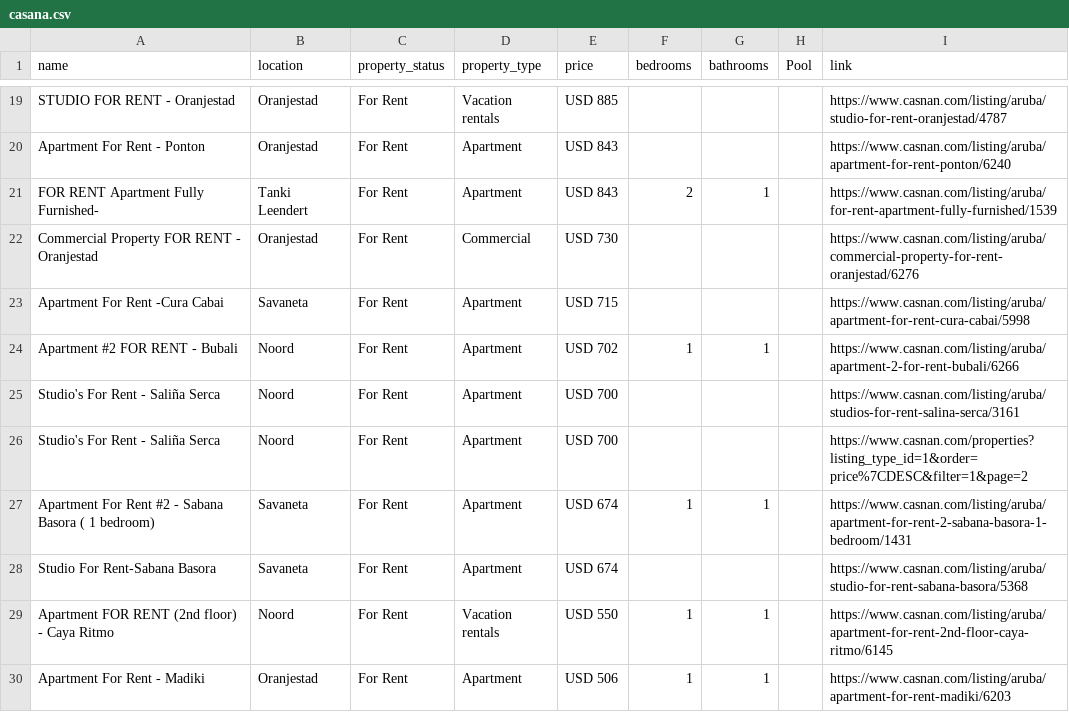
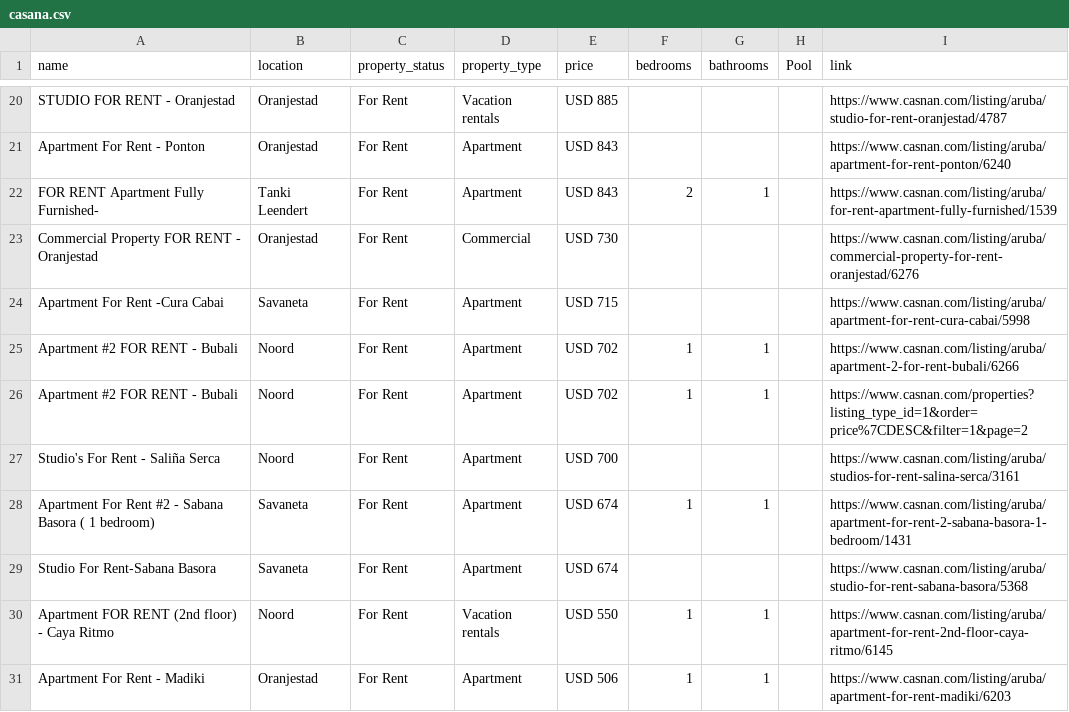
Before and after one commit to jbassie/WEB-SCRAPING, a CSV file: REAL_ESTATE/data/casana.csv, drawn as a sheet; only a part is shown, gaps mark what is left out; the diff covers the shown part only.

```diff
--- a/REAL_ESTATE/data/casana.csv
+++ b/REAL_ESTATE/data/casana.csv
@@ -24,4 +25,4 @@ Apartment For Rent -Cura Cabai,Savaneta,For Rent,Apartment,USD 715 ,,,,https://w
 Apartment #2 FOR RENT - Bubali,Noord,For Rent,Apartment,USD 702 ,1,1,,https://www.casnan.com/listing/aruba/apartment-2-for-rent-bubali/6266
+Apartment #2 FOR RENT - Bubali,Noord,For Rent,Apartment,USD 702 ,1,1,,https://www.casnan.com/properties?listing_type_id=1&order=price%7CDESC&filter=1&page=2
 Studio's For Rent - Saliña Serca,Noord,For Rent,Apartment,USD 700 ,,,,https://www.casnan.com/listing/aruba/studios-for-rent-salina-serca/3161
-Studio's For Rent - Saliña Serca,Noord,For Rent,Apartment,USD 700 ,,,,https://www.casnan.com/properties?listing_type_id=1&order=price%7CDESC&filter=1&page=2
 Apartment For Rent #2 - Sabana Basora ( 1 bedroom),Savaneta,For Rent,Apartment,USD 674 ,1,1,,https://www.casnan.com/listing/aruba/apartment-for-rent-2-sabana-basora-1-bedroom/1431
```
Also changed, not shown: 1 added row, 2 removed rows and 5 moved rows elsewhere in this file, REAL_ESTATE/data/remaxaruba.csv, 2 other files.
